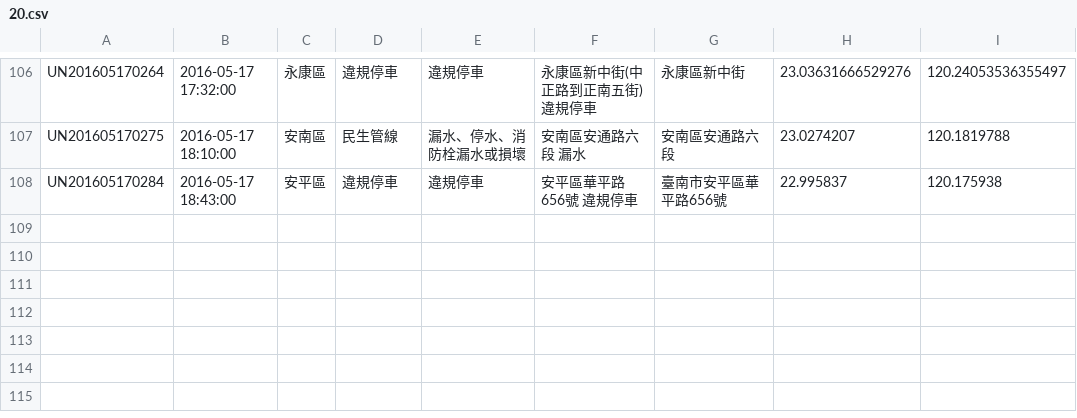
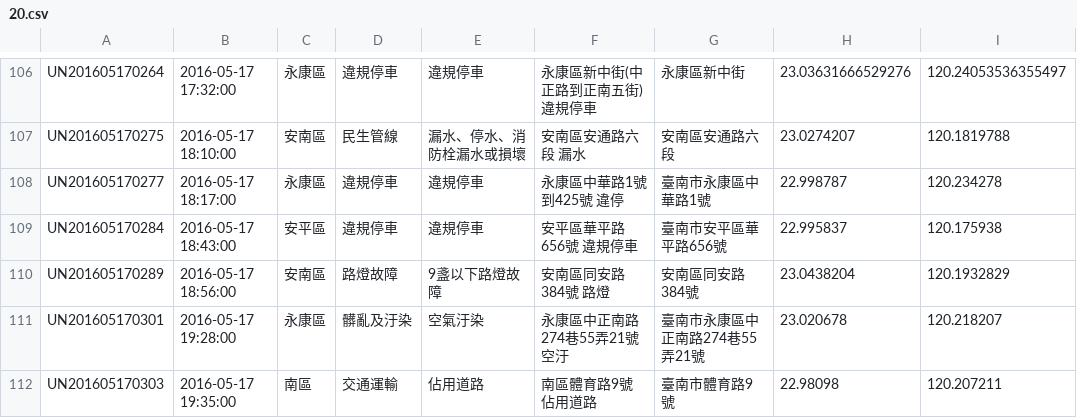
Before and after one commit to kiang/tainan_1999_map, a CSV file: data/2016/20.csv, drawn as a sheet; only a part is shown, gaps mark what is left out.

```diff
--- a/data/2016/20.csv
+++ b/data/2016/20.csv
@@ -107,2 +107,6 @@ UN201605170264,"2016-05-17 17:32:00",永康區,違規停車,違規停車,"永康
 UN201605170275,"2016-05-17 18:10:00",安南區,民生管線,漏水、停水、消防栓漏水或損壞,"安南區安通路六段 漏水",安南區安通路六段,23.0274207,120.1819788
+UN201605170277,"2016-05-17 18:17:00",永康區,違規停車,違規停車,"永康區中華路1號到425號  違停",臺南市永康區中華路1號,22.998787,120.234278
 UN201605170284,"2016-05-17 18:43:00",安平區,違規停車,違規停車,"安平區華平路656號  違規停車",臺南市安平區華平路656號,22.995837,120.175938
+UN201605170289,"2016-05-17 18:56:00",安南區,路燈故障,9盞以下路燈故障,"安南區同安路384號 路燈",安南區同安路384號,23.0438204,120.1932829
+UN201605170301,"2016-05-17 19:28:00",永康區,髒亂及汙染,空氣汙染,"永康區中正南路274巷55弄21號 空汙",臺南市永康區中正南路274巷55弄21號,23.020678,120.218207
+UN201605170303,"2016-05-17 19:35:00",南區,交通運輸,佔用道路,"南區體育路9號 佔用道路",臺南市體育路9號,22.98098,120.207211
```
Also changed, not shown: 1 other file.
